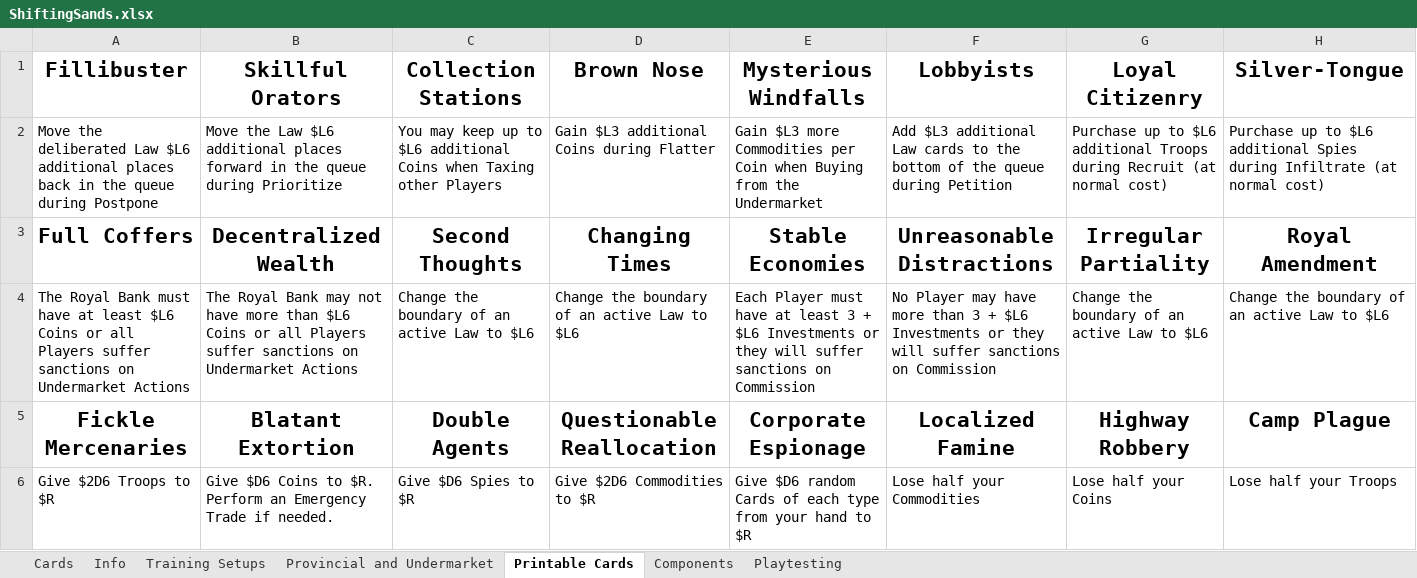
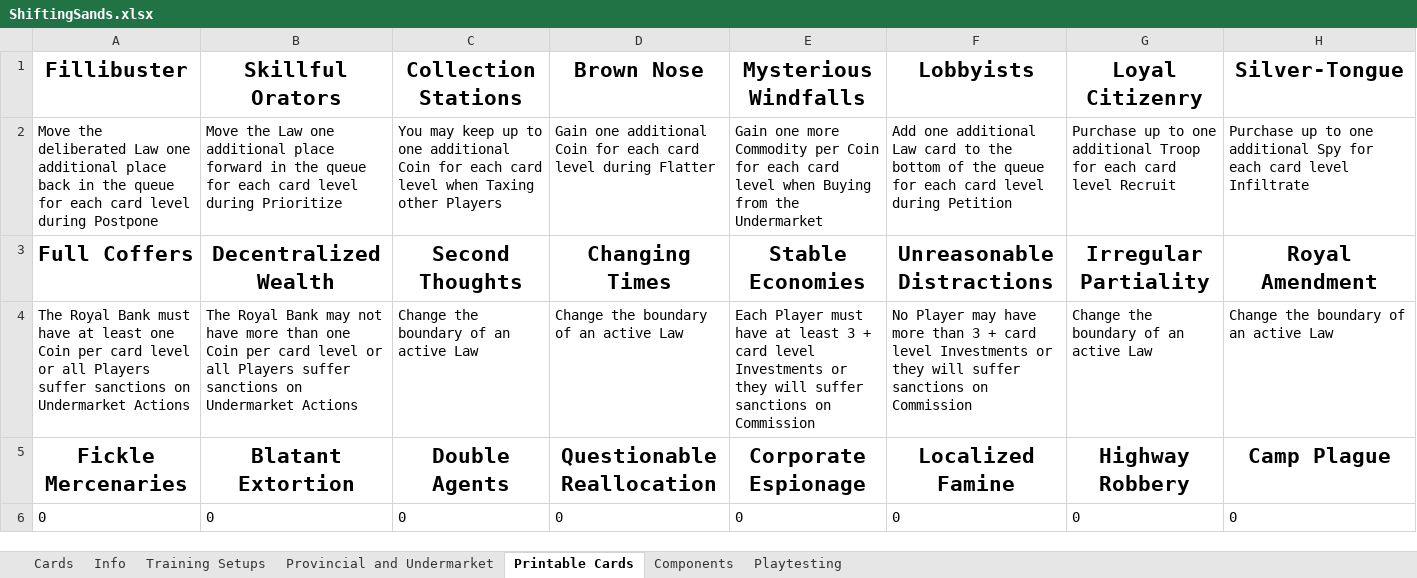
Before and after one commit to bdonet/ShiftingSands, an Excel workbook: ShiftingSands.xlsx, sheet Printable Cards, drawn as a sheet; only a part is shown; values as stored, in another font and other column widths than the file's, no borders; removed rows and columns are numbered as before the commit, all else as after; rows hold the shown columns only; the diff covers the shown part only; the diff names each change by its address in the sheet, - before the commit and + after, or states it on an @@ line.

Commit message:
Rebuilt the card sheet for use in nanDeck

```diff
--- a/ShiftingSands.xlsx (sheet Printable Cards)
+++ b/ShiftingSands.xlsx (sheet Printable Cards)
-row 2: Move the deliberated Law $L6 additional places back in the queue during Postpone | Move the Law $L6 additional places forward in the queue during Prioritize | You may keep up to $L6 additional Coins when Taxing other Players | Gain $L3 additional Coins during Flatter | Gain $L3 more Commodities per Coin when Buying from the Undermarket | Add $L3 additional Law cards to the bottom of the queue during Petition | Purchase up to $L6 additional Troops during Recruit (at normal cost) | Purchase up to $L6 additional Spies during Infiltrate (at normal cost)
+row 2: Move the deliberated Law one additional place back in the queue for each card level during Postpone | Move the Law one additional place forward in the queue for each card level during Prioritize | You may keep up to one additional Coin for each card level when Taxing other Players | Gain one additional Coin for each card level during Flatter | Gain one more Commodity per Coin for each card level when Buying from the Undermarket | Add one additional Law card to the bottom of the queue for each card level during Petition | Purchase up to one additional Troop for each card level Recruit | Purchase up to one additional Spy for each card level Infiltrate
-A4: …at least $L6 Coins or all…
+A4: …at least one Coin per card level or all…
-B4: …more than $L6 Coins or all…
+B4: …more than one Coin per card level or all…
-C4: Change the boundary of an active Law to $L6
+C4: Change the boundary of an active Law
-D4: Change the boundary of an active Law to $L6
+D4: Change the boundary of an active Law
-E4: …3 + $L6 Investments or…
+E4: …3 + card level Investments or…
-F4: …3 + $L6 Investments or…
+F4: …3 + card level Investments or…
-G4: Change the boundary of an active Law to $L6
+G4: Change the boundary of an active Law
-H4: Change the boundary of an active Law to $L6
+H4: Change the boundary of an active Law
-row 6: Give $2D6 Troops to $R | Give $D6 Coins to $R. Perform an Emergency Trade if needed. | Give $D6 Spies to $R | Give $2D6 Commodities to $R | Give $D6 random Cards of each type from your hand to $R | Lose half your Commodities | Lose half your Coins | Lose half your Troops
+row 6: 0 | 0 | 0 | 0 | 0 | 0 | 0 | 0
```
Also changed, not shown: 61 edited cells elsewhere in this sheet, sheet Cards, charts or pictures.
